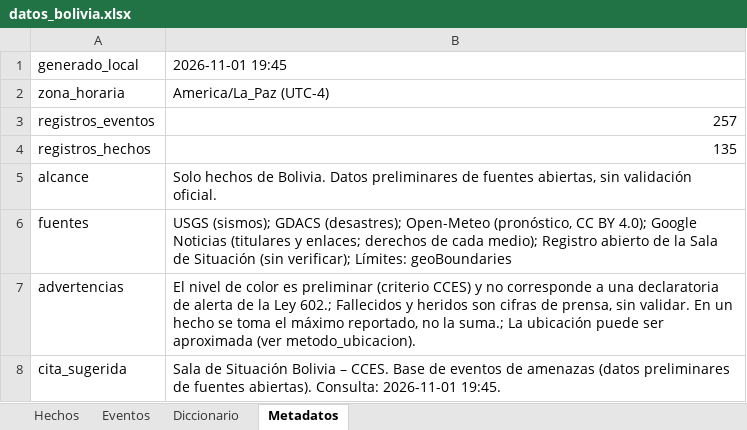
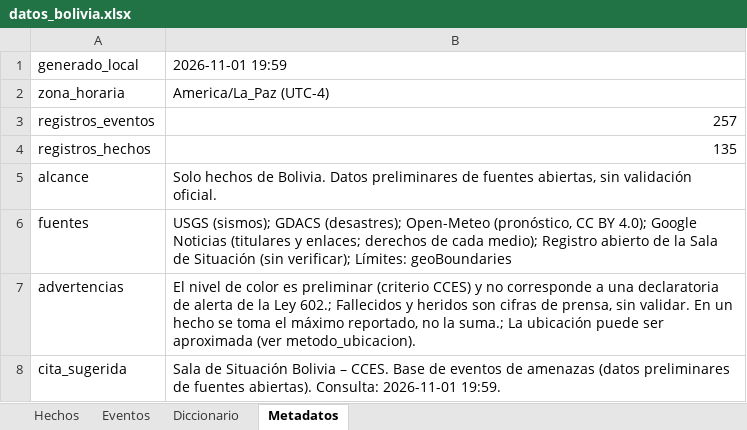
Before and after one commit to micangelarcangel-lang/sala-situacion-bolivia, an Excel workbook: docs/datos/datos_bolivia.xlsx, sheet Metadatos, drawn as a sheet; values as stored, in another font and other column widths than the file's, no borders; the diff names each change by its address in the sheet, - before the commit and + after, or states it on an @@ line.

```diff
--- a/docs/datos/datos_bolivia.xlsx (sheet Metadatos)
+++ b/docs/datos/datos_bolivia.xlsx (sheet Metadatos)
-B1: 2026-11-01 19:45
+B1: 2026-11-01 19:59
-B8: …Consulta: 2026-11-01 19:45.
+B8: …Consulta: 2026-11-01 19:59.
```
Also changed, not shown: 30 other files.
